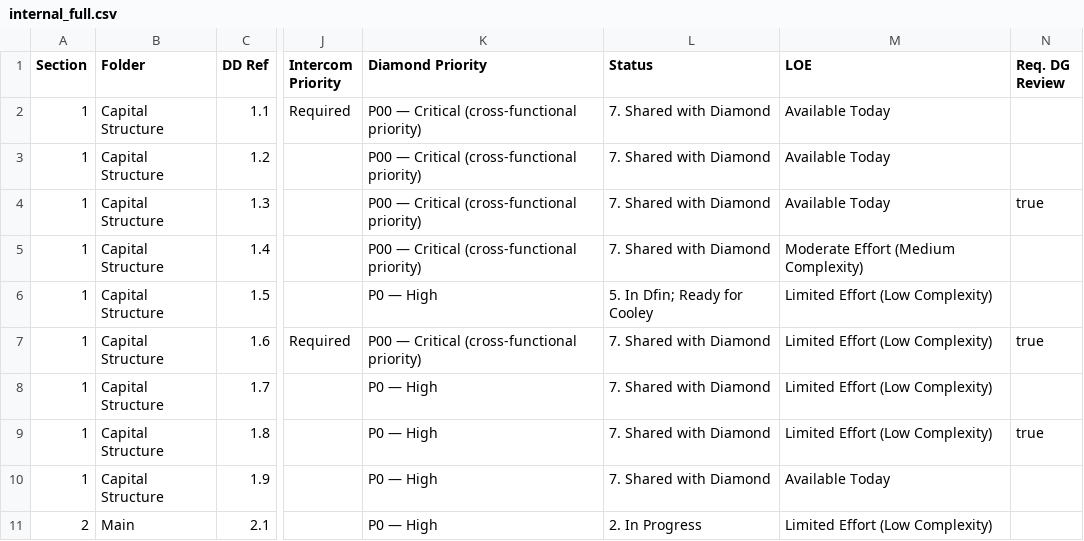
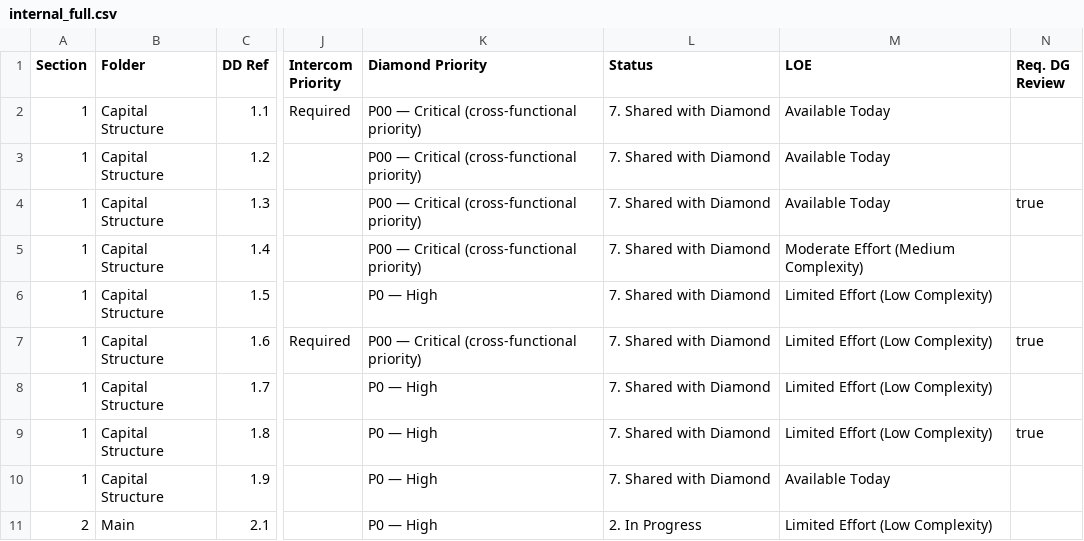
Before and after one commit to tbettles-code/integra-dd-data, a CSV file: data/internal_full.csv, drawn as a sheet; only a part is shown, gaps mark what is left out; the diff covers the shown part only; the diff names each change by its address in the sheet, - before the commit and + after, or states it on an @@ line.

Commit message:
Update DD external view — 2026-05-17T00:48:01.109Z

```diff
--- a/data/internal_full.csv
+++ b/data/internal_full.csv
-L6 (Status): 5. In Dfin; Ready for Cooley
+L6 (Status): 7. Shared with Diamond
```
Also changed, not shown: 4 edited cells elsewhere in this file.
